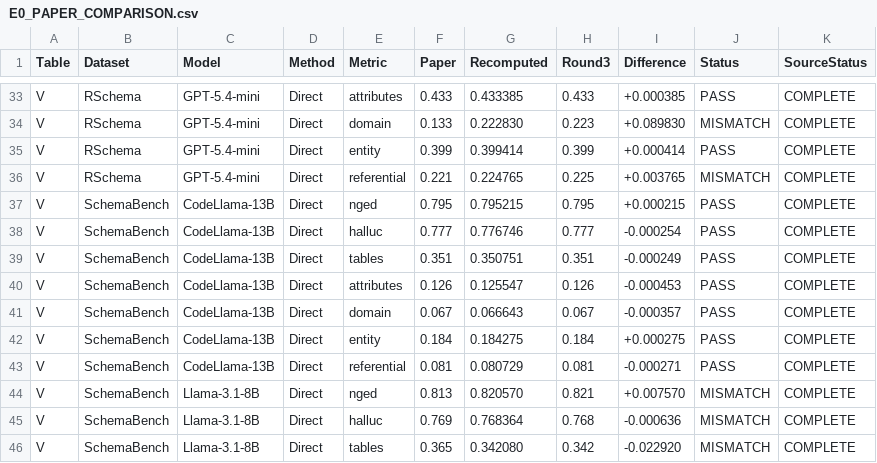
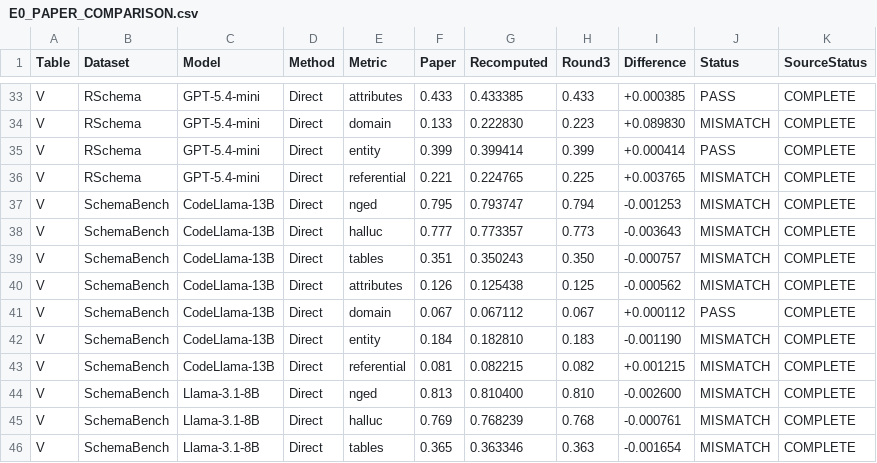
Before and after one commit to iamsriom/SchemaBridge, a CSV file: audit/E0_PAPER_COMPARISON.csv, drawn as a sheet; only a part is shown, gaps mark what is left out; the diff covers the shown part only.

```diff
--- a/audit/E0_PAPER_COMPARISON.csv
+++ b/audit/E0_PAPER_COMPARISON.csv
@@ -36,11 +36,11 @@ V,RSchema,GPT-5.4-mini,Direct,entity,0.399,0.399414,0.399,+0.000414,PASS,COMPLET
 V,RSchema,GPT-5.4-mini,Direct,referential,0.221,0.224765,0.225,+0.003765,MISMATCH,COMPLETE
-V,SchemaBench,CodeLlama-13B,Direct,nged,0.795,0.795215,0.795,+0.000215,PASS,COMPLETE
-V,SchemaBench,CodeLlama-13B,Direct,halluc,0.777,0.776746,0.777,-0.000254,PASS,COMPLETE
-V,SchemaBench,CodeLlama-13B,Direct,tables,0.351,0.350751,0.351,-0.000249,PASS,COMPLETE
-V,SchemaBench,CodeLlama-13B,Direct,attributes,0.126,0.125547,0.126,-0.000453,PASS,COMPLETE
-V,SchemaBench,CodeLlama-13B,Direct,domain,0.067,0.066643,0.067,-0.000357,PASS,COMPLETE
-V,SchemaBench,CodeLlama-13B,Direct,entity,0.184,0.184275,0.184,+0.000275,PASS,COMPLETE
-V,SchemaBench,CodeLlama-13B,Direct,referential,0.081,0.080729,0.081,-0.000271,PASS,COMPLETE
-V,SchemaBench,Llama-3.1-8B,Direct,nged,0.813,0.820570,0.821,+0.007570,MISMATCH,COMPLETE
-V,SchemaBench,Llama-3.1-8B,Direct,halluc,0.769,0.768364,0.768,-0.000636,MISMATCH,COMPLETE
-V,SchemaBench,Llama-3.1-8B,Direct,tables,0.365,0.342080,0.342,-0.022920,MISMATCH,COMPLETE
+V,SchemaBench,CodeLlama-13B,Direct,nged,0.795,0.793747,0.794,-0.001253,MISMATCH,COMPLETE
+V,SchemaBench,CodeLlama-13B,Direct,halluc,0.777,0.773357,0.773,-0.003643,MISMATCH,COMPLETE
+V,SchemaBench,CodeLlama-13B,Direct,tables,0.351,0.350243,0.350,-0.000757,MISMATCH,COMPLETE
+V,SchemaBench,CodeLlama-13B,Direct,attributes,0.126,0.125438,0.125,-0.000562,MISMATCH,COMPLETE
+V,SchemaBench,CodeLlama-13B,Direct,domain,0.067,0.067112,0.067,+0.000112,PASS,COMPLETE
+V,SchemaBench,CodeLlama-13B,Direct,entity,0.184,0.182810,0.183,-0.001190,MISMATCH,COMPLETE
+V,SchemaBench,CodeLlama-13B,Direct,referential,0.081,0.082215,0.082,+0.001215,MISMATCH,COMPLETE
+V,SchemaBench,Llama-3.1-8B,Direct,nged,0.813,0.810400,0.810,-0.002600,MISMATCH,COMPLETE
+V,SchemaBench,Llama-3.1-8B,Direct,halluc,0.769,0.768239,0.768,-0.000761,MISMATCH,COMPLETE
+V,SchemaBench,Llama-3.1-8B,Direct,tables,0.365,0.363346,0.363,-0.001654,MISMATCH,COMPLETE
```
Also changed, not shown: 165 edited cells elsewhere in this file, results/metrics/reproduced/E0_TABLE_VI_FINAL.csv, results/metrics/reproduced/E0_TABLE_V_FINAL.csv, 15 other files.
